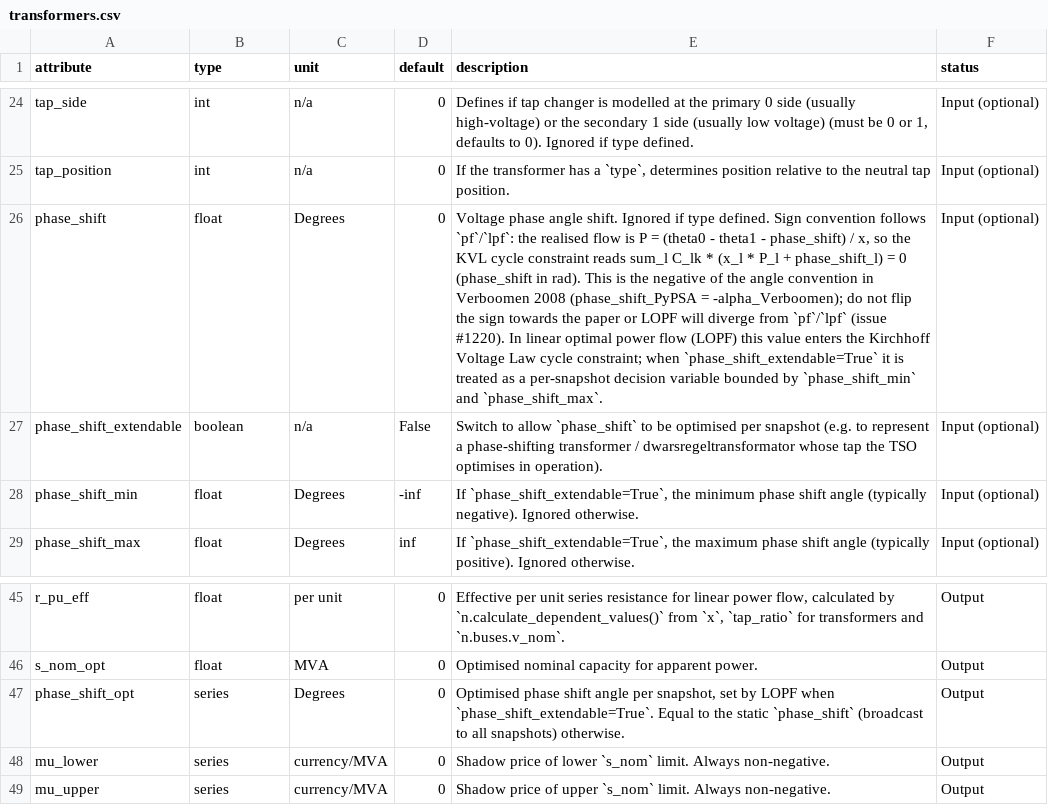
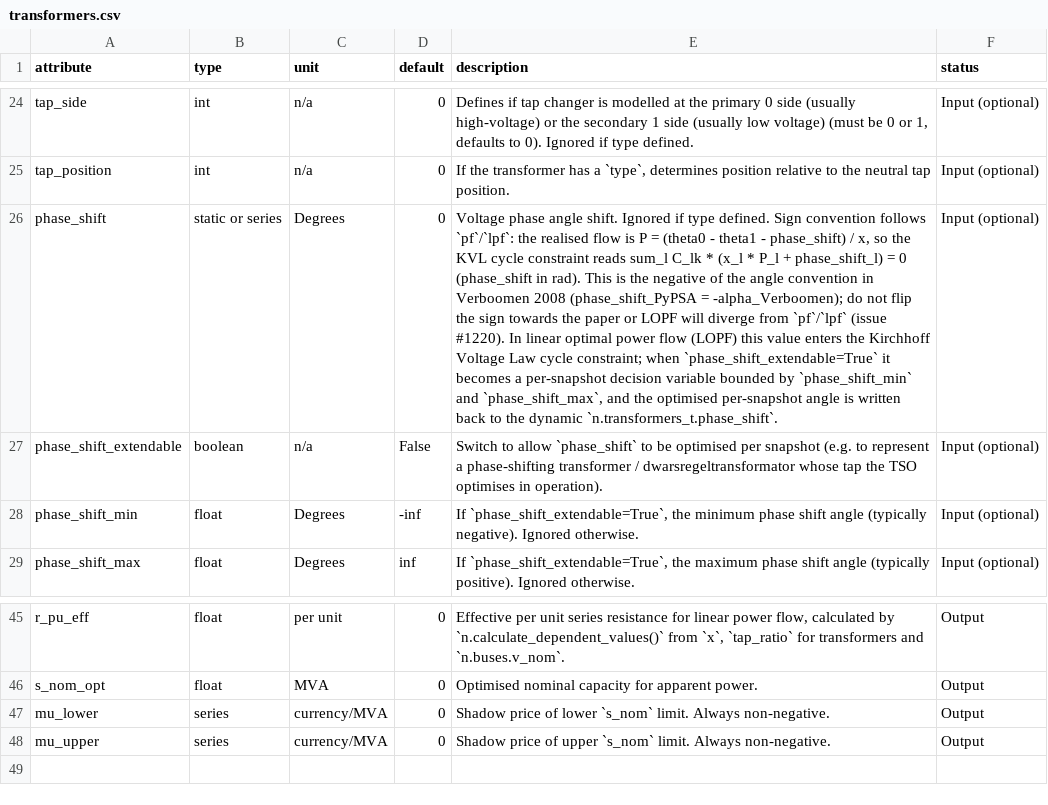
Before and after one commit to PyPSA/PyPSA, a CSV file: pypsa/data/component_attrs/transformers.csv, drawn as a sheet; only a part is shown, gaps mark what is left out; the diff names each change by its address in the sheet, - before the commit and + after, or states it on an @@ line.

Commit message:
fix: isolate transformer phase_shift per investment period in KVL
Fold the static phase_shift into each period's KVL LHS (parallel to the
extendable variable term), removing the snapshot-less RHS that leaked one
period's constant onto all periods. Expose the optimised angle via the
switchable static-or-series phase_shift (n.transformers_t.phase_shift)
instead of a phase_shift_opt output. Add multi-period regression tests.

```diff
--- a/pypsa/data/component_attrs/transformers.csv
+++ b/pypsa/data/component_attrs/transformers.csv
-B26 (type): float
+B26 (type): static or series
-E26 (description): …`phase_shift_extendable=True` it is treated as a per-snapshot decision variable bounded by `phase_shift_min` and `phase_shift_max`.
+E26 (description): …`phase_shift_extendable=True` it becomes a per-snapshot decision variable bounded by `phase_shift_min` and `phase_shift_max`, and the optimised per-snapshot angle is written back to the dynamic `n.transformers_t.phase_shift`.
-row 47: phase_shift_opt | series | Degrees | 0 | Optimised phase shift angle per snapshot, set by LOPF when `phase_shift_extendable=True`. Equal to the static `phase_shift` (broadcast to all snapshots) otherwise. | Output
```
Also changed, not shown: 4 other files.
